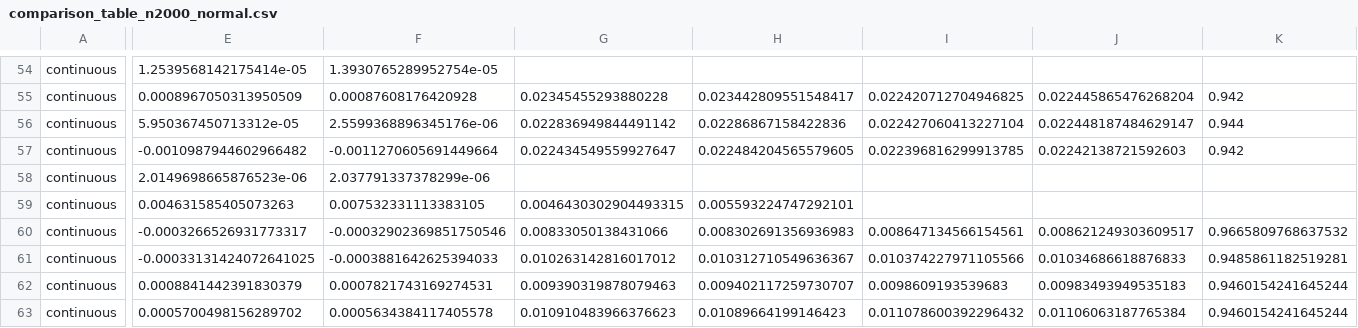
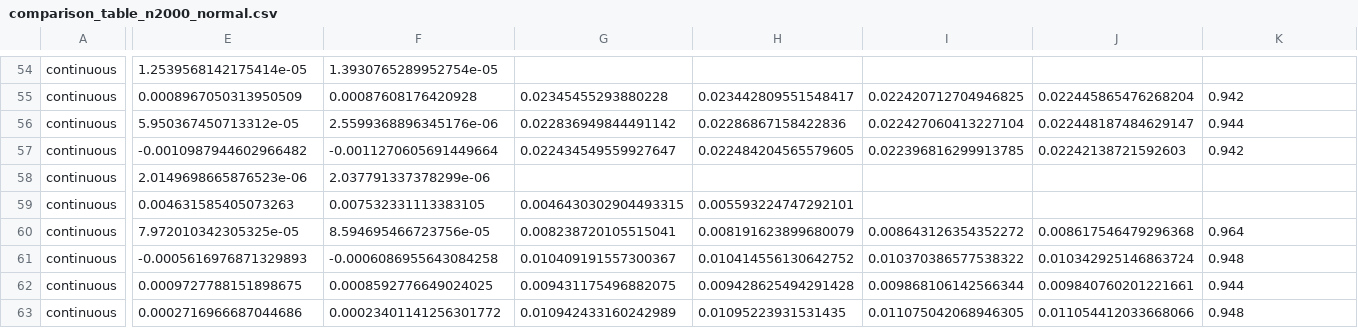
Before and after one commit to hyungrok-do/NeuralPLSI, a CSV file: results/simulation/comparison_table_n2000_normal.csv, drawn as a sheet; only a part is shown, gaps mark what is left out; the diff covers the shown part only; the diff names each change by its address in the sheet, - before the commit and + after, or states it on an @@ line.

```diff
--- a/results/simulation/comparison_table_n2000_normal.csv
+++ b/results/simulation/comparison_table_n2000_normal.csv
-E60: -0.0003266526931773317
+E60: 7.972010342305325e-05
-F60: -0.00032902369851750546
+F60: 8.594695466723756e-05
-G60: 0.00833050138431066
+G60: 0.008238720105515041
-H60: 0.008302691356936983
+H60: 0.008191623899680079
-I60: 0.008647134566154561
+I60: 0.008643126354352272
-J60: 0.008621249303609517
+J60: 0.008617546479296368
-K60: 0.9665809768637532
+K60: 0.964
-E61: -0.00033131424072641025
+E61: -0.0005616976871329893
-F61: -0.0003881642625394033
+F61: -0.0006086955643084258
-G61: 0.010263142816017012
+G61: 0.010409191557300367
-H61: 0.010312710549636367
+H61: 0.010414556130642752
-I61: 0.010374227971105566
+I61: 0.010370386577538322
-J61: 0.01034686618876833
+J61: 0.010342925146863724
-K61: 0.9485861182519281
+K61: 0.948
-E62: 0.0008841442391830379
+E62: 0.0009727788151898675
-F62: 0.0007821743169274531
+F62: 0.0008592776649024025
-G62: 0.009390319878079463
+G62: 0.009431175496882075
-H62: 0.009402117259730707
+H62: 0.009428625494291428
-I62: 0.0098609193539683
+I62: 0.009868106142566344
-J62: 0.00983493949535183
+J62: 0.009840760201221661
-K62: 0.9460154241645244
+K62: 0.944
-E63: 0.0005700498156289702
+E63: 0.0002716966687044686
-F63: 0.0005634384117405578
+F63: 0.00023401141256301772
-G63: 0.010910483966376623
+G63: 0.010942433160242989
-H63: 0.01089664199146423
+H63: 0.01095223931531435
-I63: 0.011078600392296432
+I63: 0.011075042068946305
-J63: 0.01106063187765384
+J63: 0.011054412033668066
-K63: 0.9460154241645244
+K63: 0.948
```
Also changed, not shown: 68 edited cells elsewhere in this file, results/simulation/comparison_metrics.csv, results/simulation/inference.csv, 7 other files.
